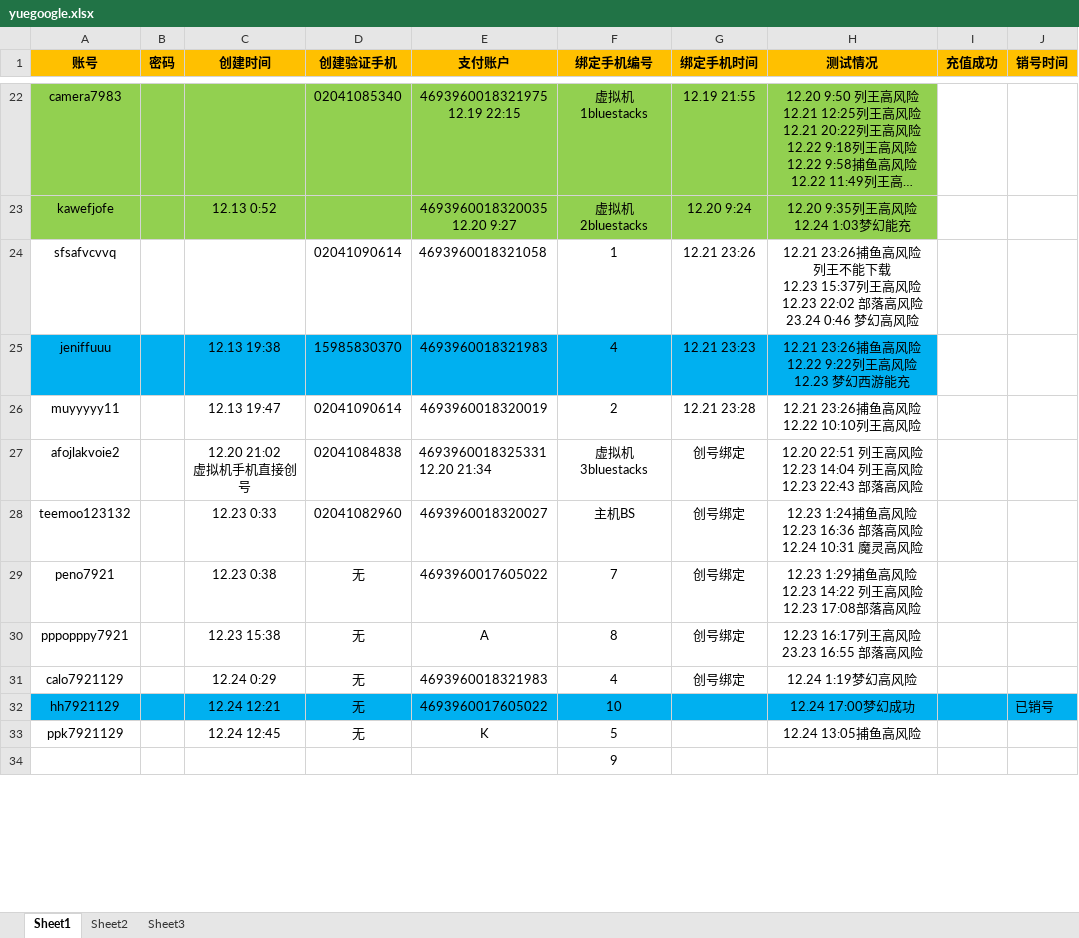
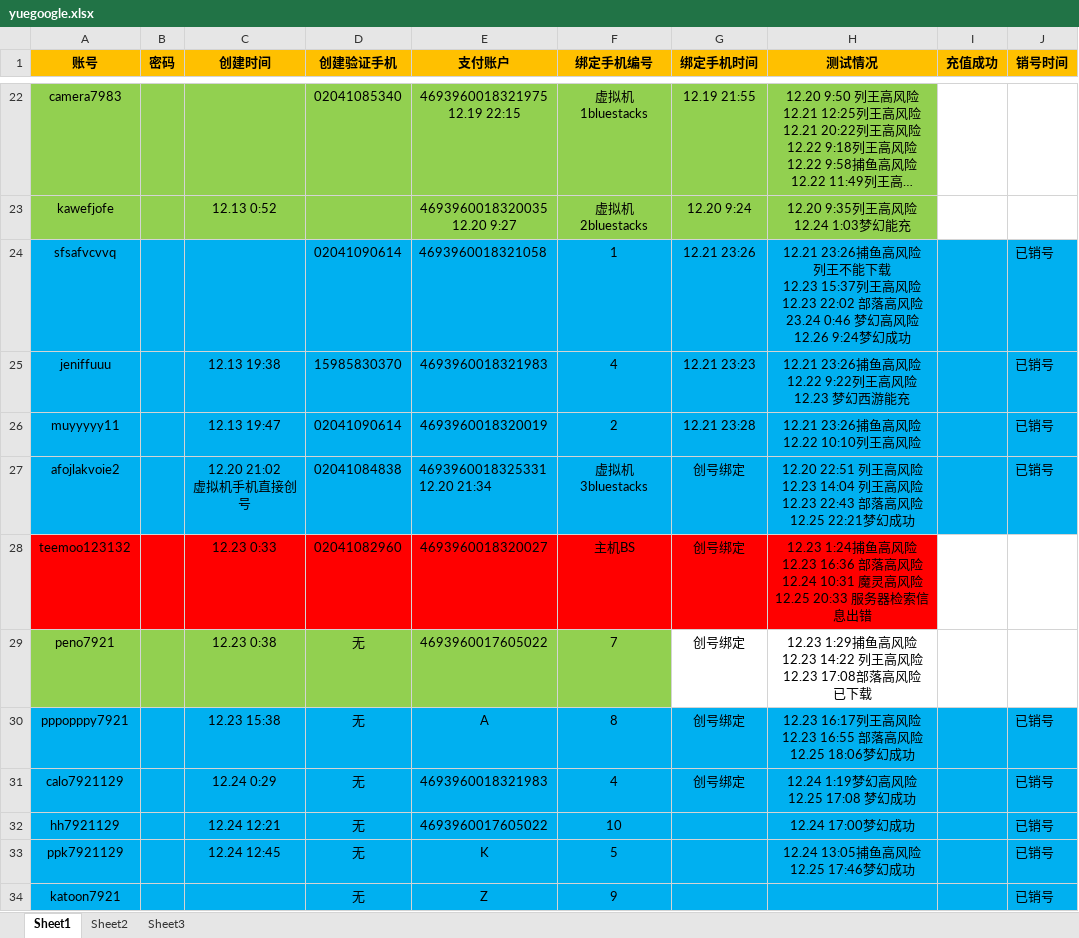
Before and after one commit to daiyyr/yueau, an Excel workbook: yuegoogle.xlsx, sheet Sheet1, drawn as a sheet; only a part is shown, gaps mark what is left out; long unchanged cells end in …; values as stored, in another font and other column widths than the file's, no borders; removed rows and columns are numbered as before the commit, all else as after; ↵ is a line break in a cell; the diff covers the shown part only; the diff names each change by its address in the sheet, - before the commit and + after, or states it on an @@ line.

Commit message:
zzz

```diff
--- a/yuegoogle.xlsx (sheet Sheet1)
+++ b/yuegoogle.xlsx (sheet Sheet1)
-A24:J24 fill: none
+A24:J24 fill: #00B0F0
-H24 (测试情况): …幻高风险
+H24 (测试情况): …幻高风险 ↵ 12.26 9:24梦幻成功
-J24:J27 (销号时间): (empty)
+J24:J27 (销号时间): 已销号
-I25:J25 fill: none
+I25:J25 fill: #00B0F0
-A26:J27 fill: none
+A26:J27 fill: #00B0F0
-H27 (测试情况): …落高风险
+H27 (测试情况): …落高风险 ↵ 12.25 22:21梦幻成功
-A28:H28 fill: none
+A28:H28 fill: #FF0000
-H28 (测试情况): …灵高风险
+H28 (测试情况): …灵高风险 ↵ 12.25 20:33 服务器检索信息出错
-A29:F29 fill: none
+A29:F29 fill: #92D050
-H29 (测试情况): …落高风险
+H29 (测试情况): …落高风险 ↵ 已下载
-A30:J31 fill: none
+A30:J31 fill: #00B0F0
-H30 (测试情况): 12.23 16:17列王高风险 ↵ 23.23 16:55 部落高风险
+H30 (测试情况): 12.23 16:17列王高风险 ↵ 12.23 16:55 部落高风险 ↵ 12.25 18:06梦幻成功
-J30:J31 (销号时间): (empty)
+J30:J31 (销号时间): 已销号
-H31 (测试情况): 12.24 1:19梦幻高风险
+H31 (测试情况): 12.24 1:19梦幻高风险 ↵ 12.25 17:08 梦幻成功
-A33:J33 fill: none
+A33:J33 fill: #00B0F0
-H33 (测试情况): 12.24 13:05捕鱼高风险
+H33 (测试情况): 12.24 13:05捕鱼高风险 ↵ 12.25 17:46梦幻成功
-J33 (销号时间): (empty)
+J33 (销号时间): 已销号
-row 34:  |  |  |  |  | 9
+row 34: katoon7921 |  |  | 无 | Z | 9 |  |  |  | 已销号
```
Also changed, not shown: 15 added rows, 7 edited cells and cell formats elsewhere in this sheet.
